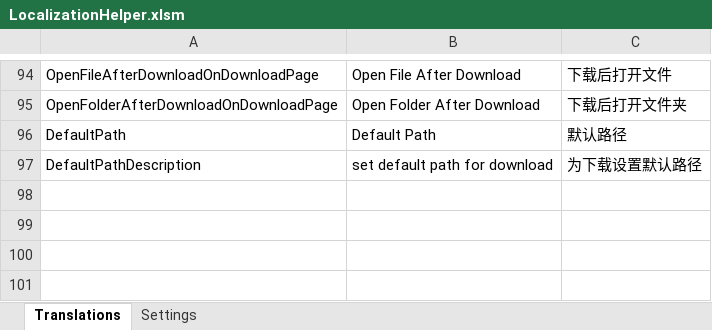
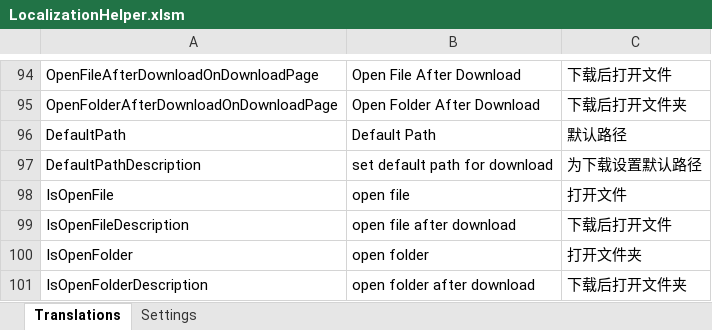
Before and after one commit to vrtust/DownloaderUI, an Excel workbook: DownloaderUI/_Localization_Helper/LocalizationHelper.xlsm, sheet Translations, drawn as a sheet; only a part is shown, gaps mark what is left out; values as stored, in another font and other column widths than the file's, no borders; charts and pictures and conditional formats and table styles not drawn; the diff names each change by its address in the sheet, - before the commit and + after, or states it on an @@ line.

Commit message:
add setting for open file and open folder

```diff
--- a/DownloaderUI/_Localization_Helper/LocalizationHelper.xlsm (sheet Translations)
+++ b/DownloaderUI/_Localization_Helper/LocalizationHelper.xlsm (sheet Translations)
+row 98: IsOpenFile | open file | 打开文件
+row 99: IsOpenFileDescription | open file after download | 下载后打开文件
+row 100: IsOpenFolder | open folder | 打开文件夹
+row 101: IsOpenFolderDescription | open folder after download | 下载后打开文件夹
```
Also changed, not shown: 6 other files.
